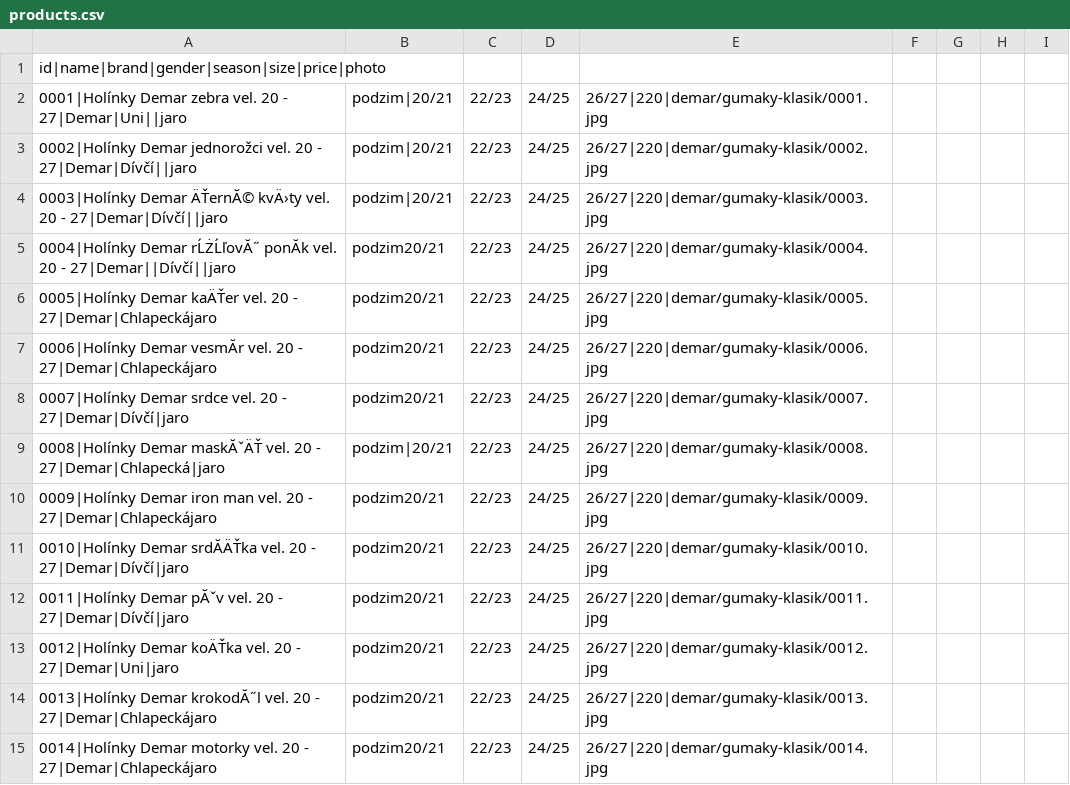
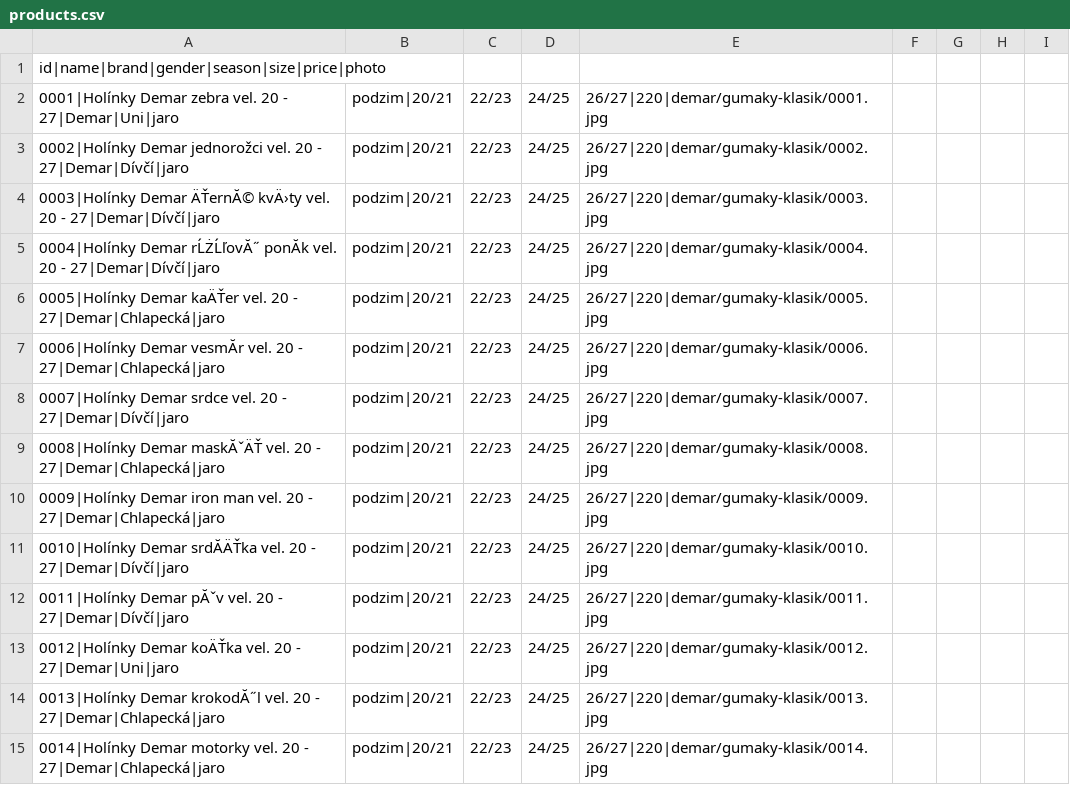
Before and after one commit to ad-ab/boty-boticky, a CSV file: static/boty/products.csv, drawn as a sheet; only a part is shown; the diff covers the shown part only; the diff names each change by its address in the sheet, - before the commit and + after, or states it on an @@ line.

Commit message:
Update products.csv

```diff
--- a/static/boty/products.csv
+++ b/static/boty/products.csv
-A2: …20 - 27|Demar|Uni||jaro
+A2: …20 - 27|Demar|Uni|jaro
-A3: …20 - 27|Demar|Dívčí||jaro
+A3: …20 - 27|Demar|Dívčí|jaro
-A4: …20 - 27|Demar|Dívčí||jaro
+A4: …20 - 27|Demar|Dívčí|jaro
-A5: …20 - 27|Demar||Dívčí||jaro
+A5: …20 - 27|Demar|Dívčí|jaro
-B5:B8: podzim20/21
+B5:B8: podzim|20/21
-A6: …20 - 27|Demar|Chlapeckájaro
+A6: …20 - 27|Demar|Chlapecká|jaro
-A7: …20 - 27|Demar|Chlapeckájaro
+A7: …20 - 27|Demar|Chlapecká|jaro
-A10: …20 - 27|Demar|Chlapeckájaro
+A10: …20 - 27|Demar|Chlapecká|jaro
-B10:B15: podzim20/21
+B10:B15: podzim|20/21
-A14: …20 - 27|Demar|Chlapeckájaro
+A14: …20 - 27|Demar|Chlapecká|jaro
-A15: …20 - 27|Demar|Chlapeckájaro
+A15: …20 - 27|Demar|Chlapecká|jaro
```
Also changed, not shown: 66 edited cells elsewhere in this file.
